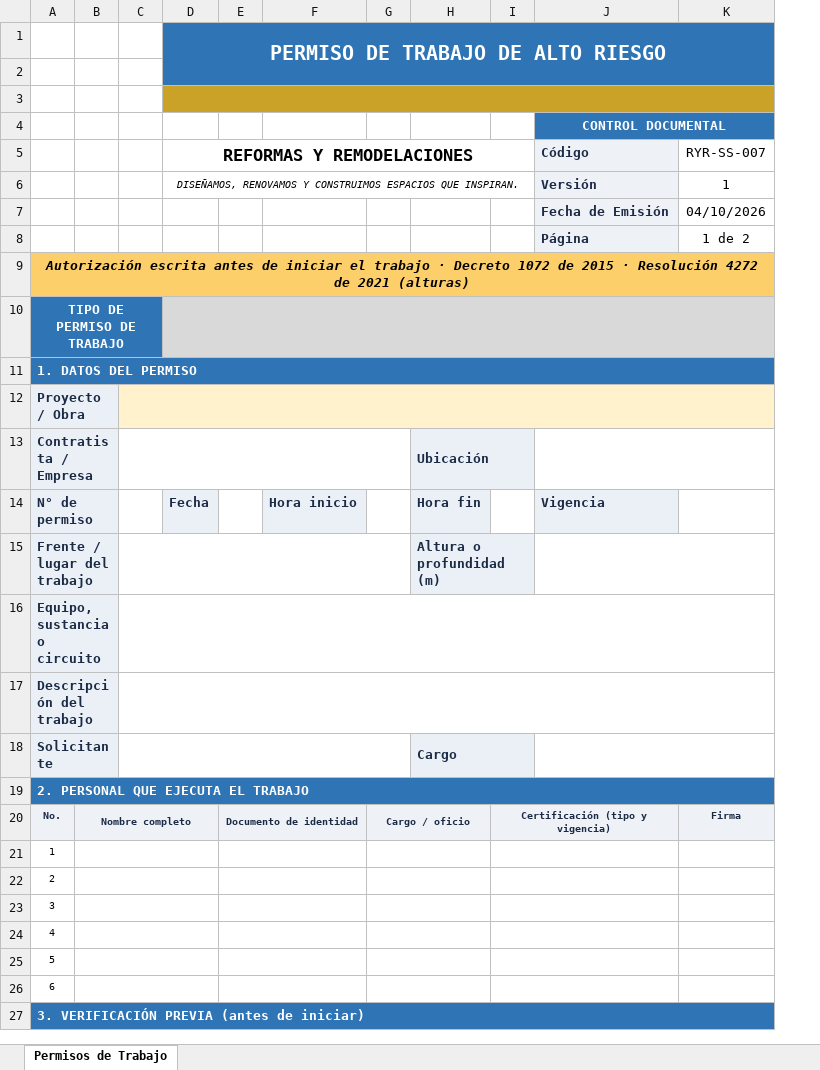
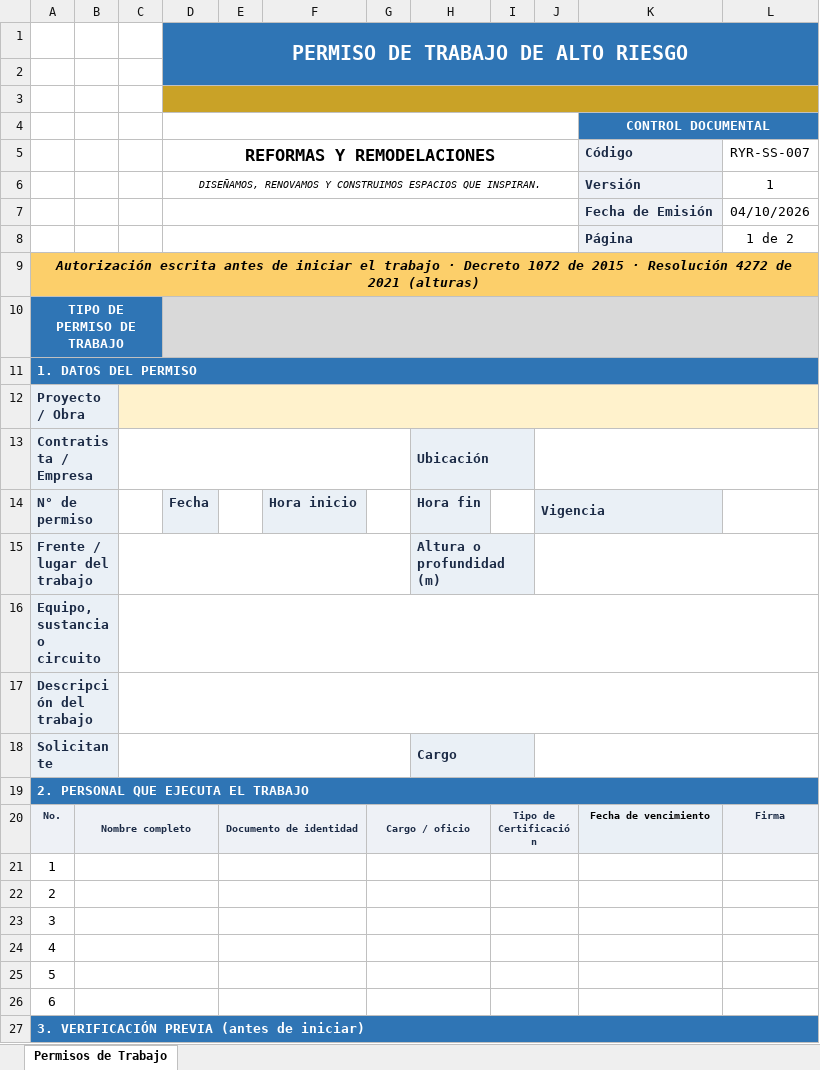
Before and after one commit to hfhr2016-debug/formulario-obra, an Excel workbook: public/plantilla-permiso-trabajo.xlsx, sheet Permisos de Trabajo, drawn as a sheet; only a part is shown; values as stored, in another font and other column widths than the file's, no borders; charts and pictures not drawn; removed rows and columns are numbered as before the commit, all else as after; the diff covers the shown part only; the diff names each change by its address in the sheet, - before the commit and + after, or states it on an @@ line.

Commit message:
Add files via upload

```diff
--- a/public/plantilla-permiso-trabajo.xlsx (sheet Permisos de Trabajo)
+++ b/public/plantilla-permiso-trabajo.xlsx (sheet Permisos de Trabajo)
+column J, row 14: Vigencia
+D4:J4 merged
+D7:J7 merged
+D8:J8 merged
-J13:K13 merged
-K14 (Código): Vigencia
+K14 (Código): (empty)
-K14 fill: #EAF0F6
+K14 fill: none
-J15:K15 merged
-J18:K18 merged
-I20: Certificación (tipo y vigencia)
+I20: Tipo de Certificación
-I20:J20 merged
+I20:J20 merged
-K20 (Código): (empty)
+K20 (Código): Fecha de vencimiento
-K20 fill: none
+K20 fill: #EAF0F6
@@ A21:A26 text size: larger @@
-I21:J21 merged
+I21:J21 merged
-I22:J22 merged
+I22:J22 merged
-I23:J23 merged
+I23:J23 merged
-I24:J24 merged
+I24:J24 merged
-I25:J25 merged
+I25:J25 merged
-I26:J26 merged
+I26:J26 merged
```
Also changed, not shown: 5 edited cells, cell formats and merged cells elsewhere in this sheet, charts or pictures.
